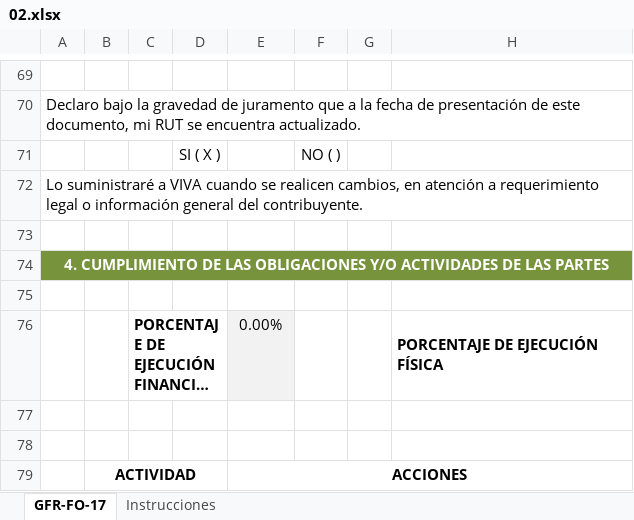
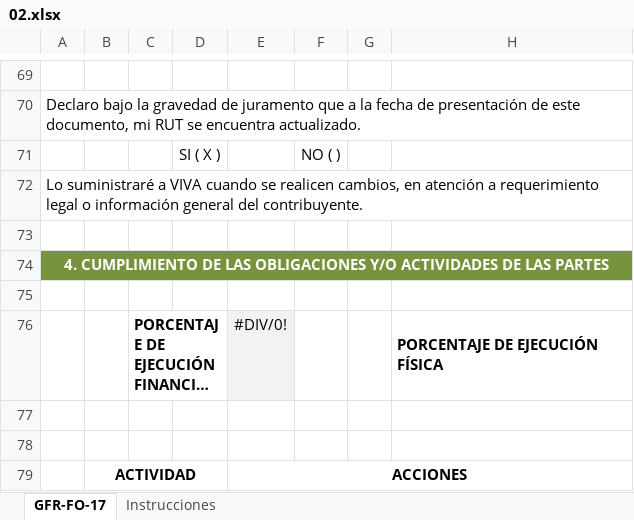
Before and after one commit to VIVADev-gov/VIVAPay, an Excel workbook: public/forms/02.xlsx, sheet GFR-FO-17, drawn as a sheet; only a part is shown, gaps mark what is left out; long unchanged cells end in …; values as stored, in another font and other column widths than the file's, no borders; charts and pictures not drawn; the diff covers the shown part only; the diff names each change by its address in the sheet, - before the commit and + after, or states it on an @@ line.

```diff
--- a/public/forms/02.xlsx (sheet GFR-FO-17)
+++ b/public/forms/02.xlsx (sheet GFR-FO-17)
-E76: 0.00%
+E76: #DIV/0!
```
Also changed, not shown: 12 added rows, 12 removed rows and 26 edited cells elsewhere in this sheet, charts or pictures, public/forms/16.xlsx, 56 other files.
